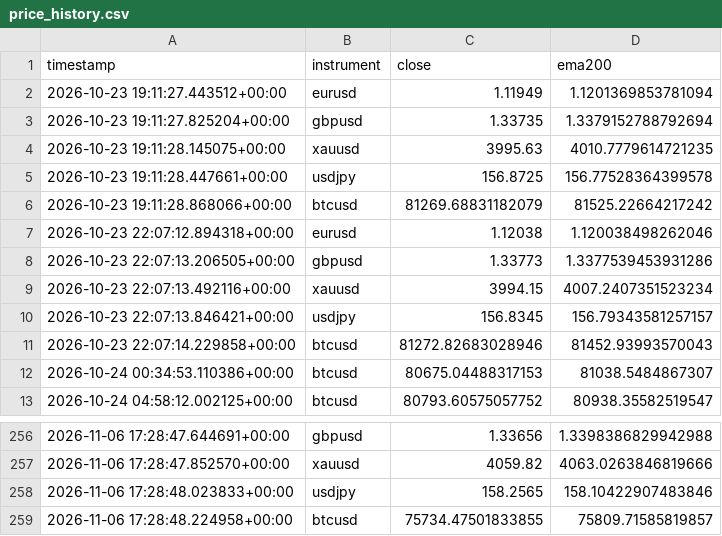
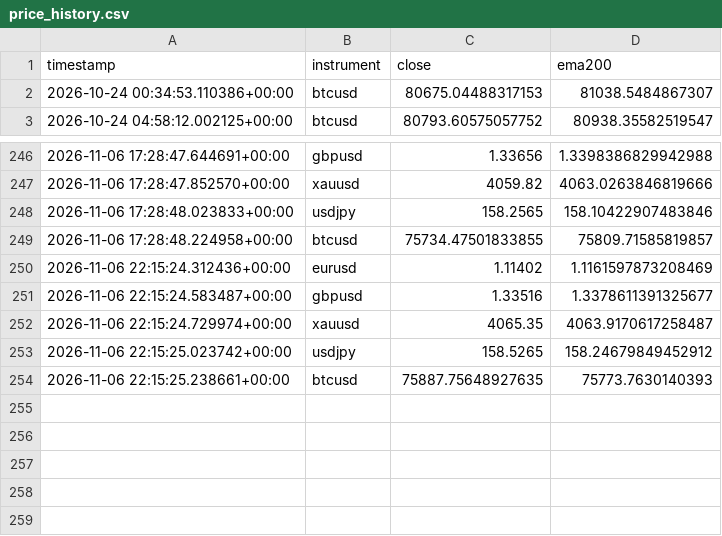
Before and after one commit to Jawa00007/ema-200-cross-alert, a CSV file: data/price_history.csv, drawn as a sheet; only a part is shown, gaps mark what is left out; removed rows and columns are numbered as before the commit, all else as after; the diff names each change by its address in the sheet, - before the commit and + after, or states it on an @@ line.

```diff
--- a/data/price_history.csv
+++ b/data/price_history.csv
-row 2: 2026-10-23 19:11:27.443512+00:00 | eurusd | 1.11949 | 1.1201369853781094
-row 3: 2026-10-23 19:11:27.825204+00:00 | gbpusd | 1.33735 | 1.3379152788792694
-row 4: 2026-10-23 19:11:28.145075+00:00 | xauusd | 3995.63 | 4010.7779614721235
-row 5: 2026-10-23 19:11:28.447661+00:00 | usdjpy | 156.8725 | 156.77528364399578
-row 6: 2026-10-23 19:11:28.868066+00:00 | btcusd | 81269.68831182079 | 81525.22664217242
-row 7: 2026-10-23 22:07:12.894318+00:00 | eurusd | 1.12038 | 1.120038498262046
-row 8: 2026-10-23 22:07:13.206505+00:00 | gbpusd | 1.33773 | 1.3377539453931286
-row 9: 2026-10-23 22:07:13.492116+00:00 | xauusd | 3994.15 | 4007.2407351523234
-row 10: 2026-10-23 22:07:13.846421+00:00 | usdjpy | 156.8345 | 156.79343581257157
-row 11: 2026-10-23 22:07:14.229858+00:00 | btcusd | 81272.82683028946 | 81452.93993570043
+row 250: 2026-11-06 22:15:24.312436+00:00 | eurusd | 1.11402 | 1.1161597873208469
+row 251: 2026-11-06 22:15:24.583487+00:00 | gbpusd | 1.33516 | 1.3378611391325677
+row 252: 2026-11-06 22:15:24.729974+00:00 | xauusd | 4065.35 | 4063.9170617258487
+row 253: 2026-11-06 22:15:25.023742+00:00 | usdjpy | 158.5265 | 158.24679849452912
+row 254: 2026-11-06 22:15:25.238661+00:00 | btcusd | 75887.75648927635 | 75773.7630140393
```
Also changed, not shown: data/crossover_log.csv, 1 other file.
